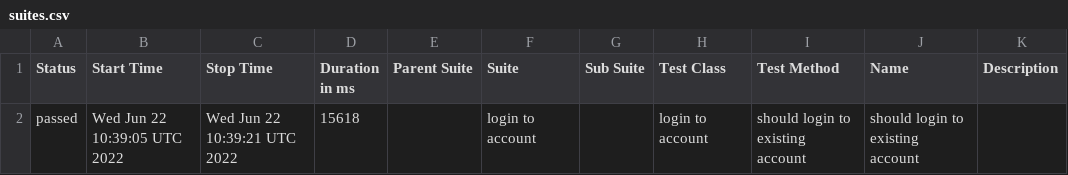
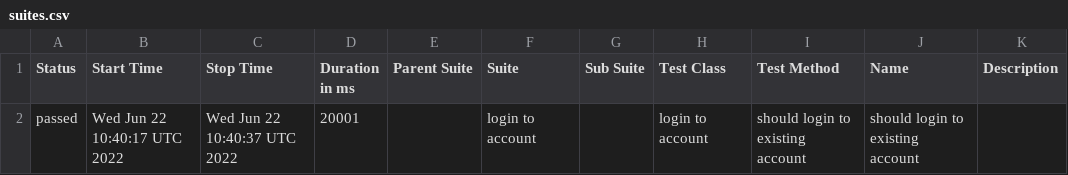
Before and after one commit to StasUzumaki/AssetAccountantE2ETesting, a CSV file: docs/data/suites.csv, drawn as a sheet.

```diff
--- a/docs/data/suites.csv
+++ b/docs/data/suites.csv
@@ -1,2 +1,2 @@
 "Status","Start Time","Stop Time","Duration in ms","Parent Suite","Suite","Sub Suite","Test Class","Test Method","Name","Description"
-"passed","Wed Jun 22 10:39:05 UTC 2022","Wed Jun 22 10:39:21 UTC 2022","15618","","login to account","","login to account","should login to existing account","should login to existing account",""
+"passed","Wed Jun 22 10:40:17 UTC 2022","Wed Jun 22 10:40:37 UTC 2022","20001","","login to account","","login to account","should login to existing account","should login to existing account",""
```
Also changed, not shown: 20 other files.
